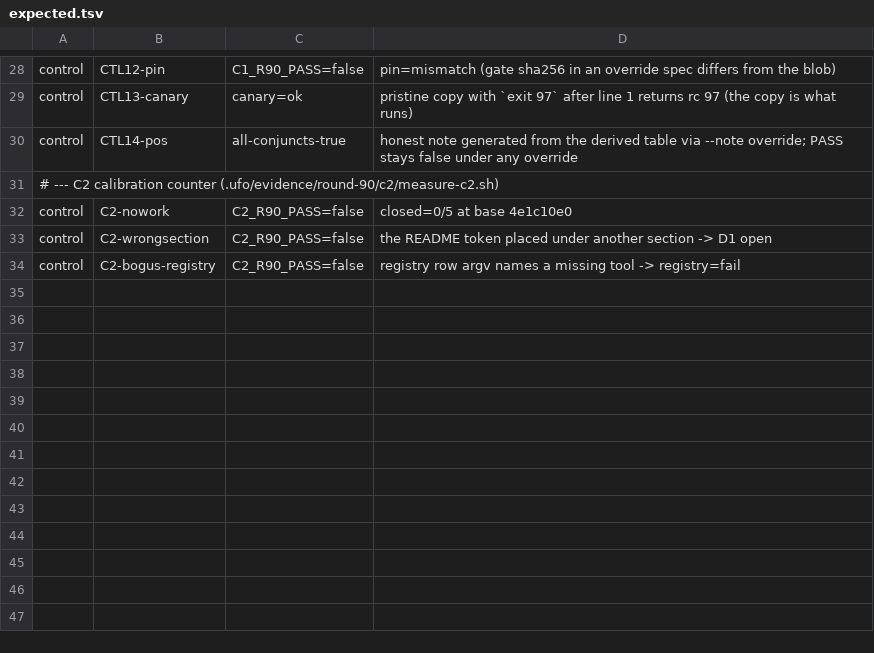
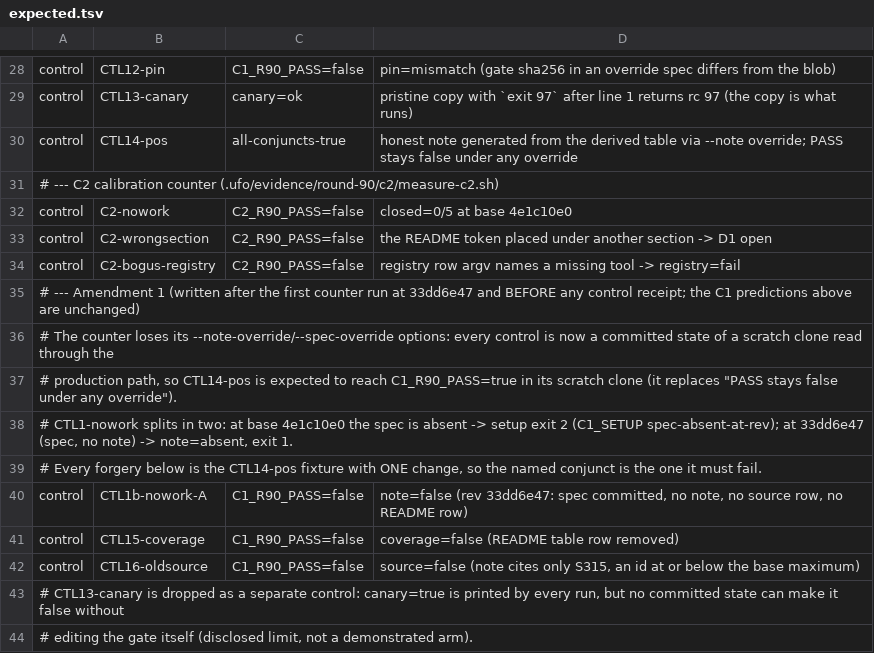
Before and after one commit to VeigaPunk/tameshi-shokunin, a TSV file: .ufo/evidence/round-90/pre-freeze/expected.tsv, drawn as a sheet; only a part is shown, gaps mark what is left out.

Commit message:
round-90: expectations amendment 1 (alone, before any control receipt)

```diff
--- a/.ufo/evidence/round-90/pre-freeze/expected.tsv
+++ b/.ufo/evidence/round-90/pre-freeze/expected.tsv
@@ -34 +34,11 @@ control	C2-wrongsection	C2_R90_PASS=false	the README token placed under another
 control	C2-bogus-registry	C2_R90_PASS=false	registry row argv names a missing tool -> registry=fail
+# --- Amendment 1 (written after the first counter run at 33dd6e47 and BEFORE any control receipt; the C1 predictions above are unchanged)
+# The counter loses its --note-override/--spec-override options: every control is now a committed state of a scratch clone read through the
+# production path, so CTL14-pos is expected to reach C1_R90_PASS=true in its scratch clone (it replaces "PASS stays false under any override").
+# CTL1-nowork splits in two: at base 4e1c10e0 the spec is absent -> setup exit 2 (C1_SETUP spec-absent-at-rev); at 33dd6e47 (spec, no note) -> note=absent, exit 1.
+# Every forgery below is the CTL14-pos fixture with ONE change, so the named conjunct is the one it must fail.
+control	CTL1b-nowork-A	C1_R90_PASS=false	note=false (rev 33dd6e47: spec committed, no note, no source row, no README row)
+control	CTL15-coverage	C1_R90_PASS=false	coverage=false (README table row removed)
+control	CTL16-oldsource	C1_R90_PASS=false	source=false (note cites only S315, an id at or below the base maximum)
+# CTL13-canary is dropped as a separate control: canary=true is printed by every run, but no committed state can make it false without
+# editing the gate itself (disclosed limit, not a demonstrated arm).
```
